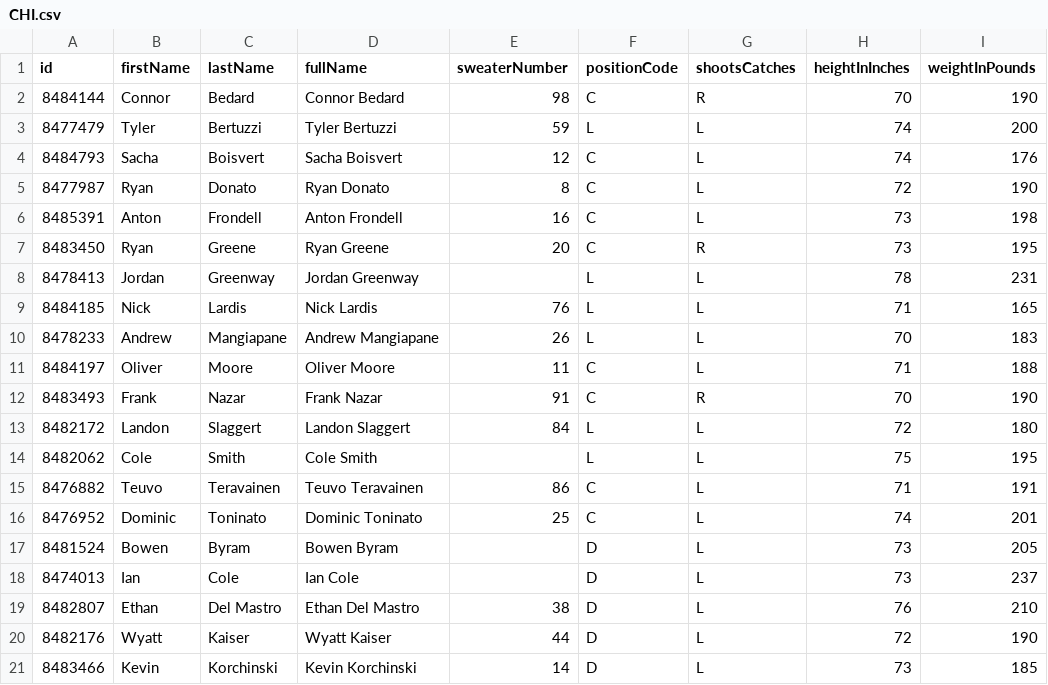
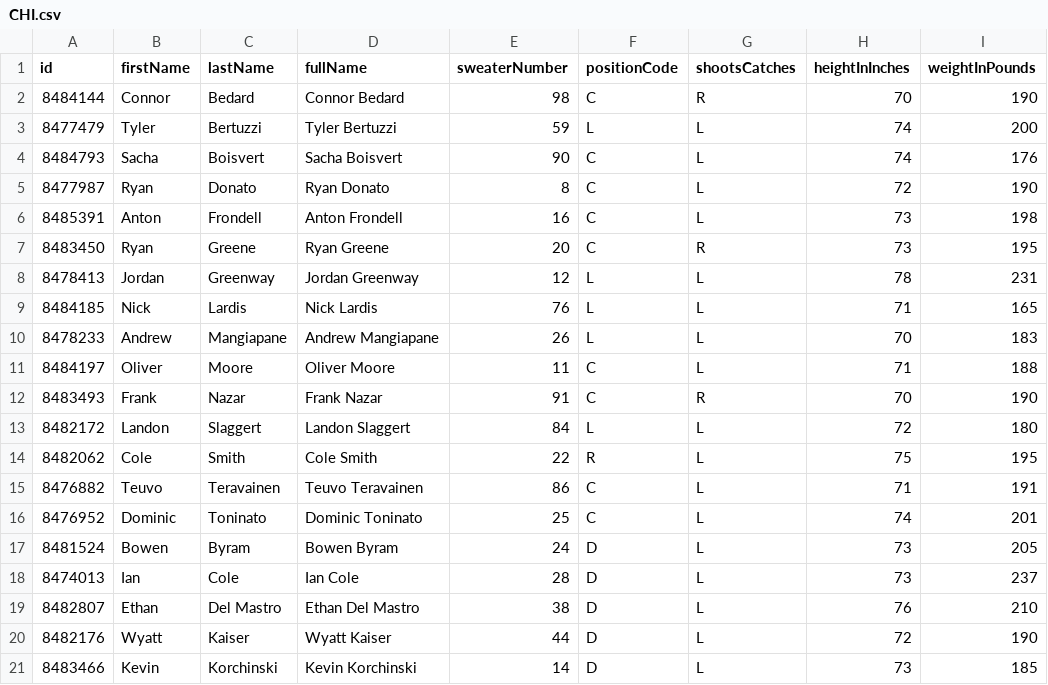
Before and after one commit to SertKert/Puck-Drop, a CSV file: data/rosters/CHI.csv, drawn as a sheet; only a part is shown; the diff names each change by its address in the sheet, - before the commit and + after, or states it on an @@ line.

```diff
--- a/data/rosters/CHI.csv
+++ b/data/rosters/CHI.csv
-E4 (sweaterNumber): 12
+E4 (sweaterNumber): 90
-E8 (sweaterNumber): (empty)
+E8 (sweaterNumber): 12
-E14 (sweaterNumber): (empty)
+E14 (sweaterNumber): 22
-F14 (positionCode): L
+F14 (positionCode): R
-E17 (sweaterNumber): (empty)
+E17 (sweaterNumber): 24
-E18 (sweaterNumber): (empty)
+E18 (sweaterNumber): 28
```
Also changed, not shown: data/rosters/SEA.csv, data/rosters/TBL.csv, 27 other files.
